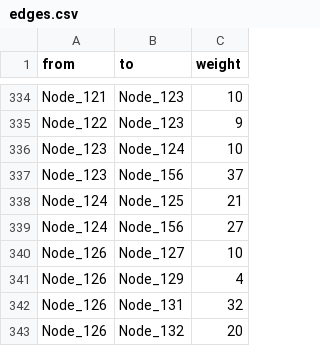
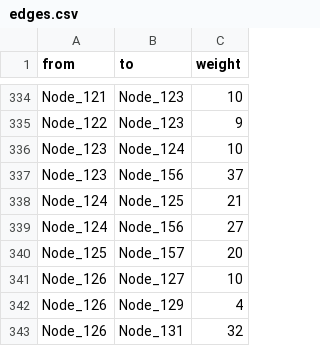
Before and after one commit to Allfeeto/django-campus-map, a CSV file: edges.csv, drawn as a sheet; only a part is shown, gaps mark what is left out; the shorter side is filled out with more unchanged rows; the diff names each change by its address in the sheet, - before the commit and + after, or states it on an @@ line.

```diff
--- a/edges.csv
+++ b/edges.csv
+row 340: Node_125 | Node_157 | 20
```
Also changed, not shown: 9 other files.
